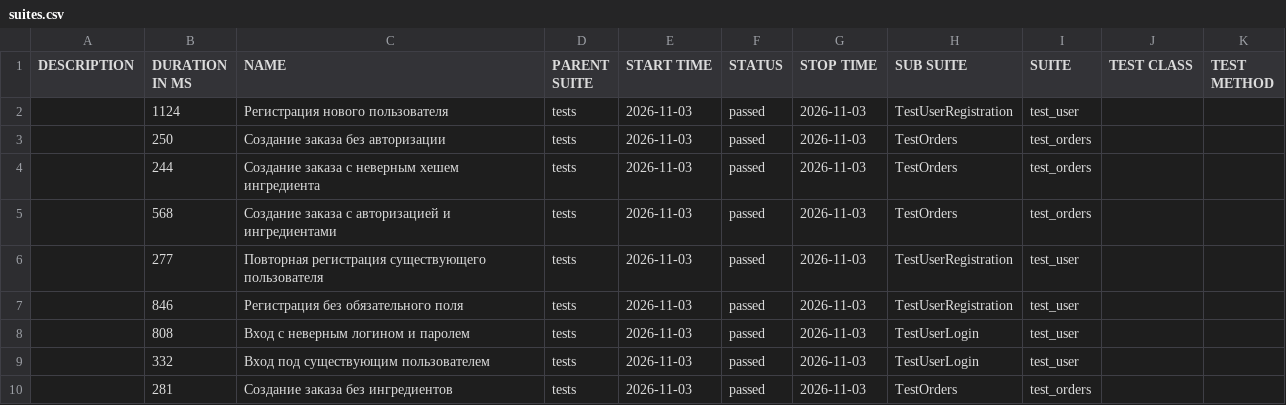
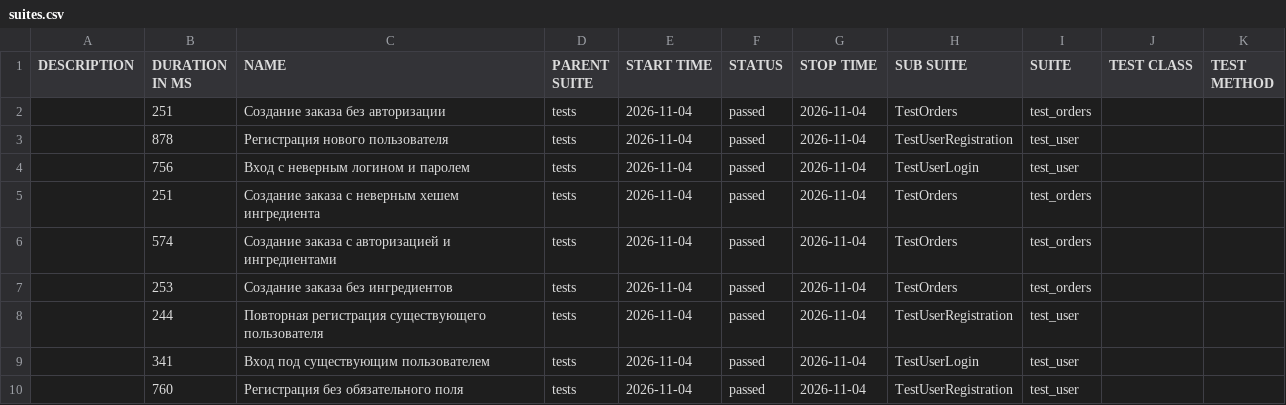
Before and after one commit to ikqavscode-afk/Diplom_2, a CSV file: allure-report/data/suites.csv, drawn as a sheet.

Commit message:
Update Allure report

```diff
--- a/allure-report/data/suites.csv
+++ b/allure-report/data/suites.csv
@@ -1,10 +1,10 @@
 "DESCRIPTION","DURATION IN MS","NAME","PARENT SUITE","START TIME","STATUS","STOP TIME","SUB SUITE","SUITE","TEST CLASS","TEST METHOD"
-"","1124","Регистрация нового пользователя","tests","2026-11-03","passed","2026-11-03","TestUserRegistration","test_user","",""
-"","250","Создание заказа без авторизации","tests","2026-11-03","passed","2026-11-03","TestOrders","test_orders","",""
-"","244","Создание заказа с неверным хешем ингредиента","tests","2026-11-03","passed","2026-11-03","TestOrders","test_orders","",""
-"","568","Создание заказа с авторизацией и ингредиентами","tests","2026-11-03","passed","2026-11-03","TestOrders","test_orders","",""
-"","277","Повторная регистрация существующего пользователя","tests","2026-11-03","passed","2026-11-03","TestUserRegistration","test_user","",""
-"","846","Регистрация без обязательного поля","tests","2026-11-03","passed","2026-11-03","TestUserRegistration","test_user","",""
-"","808","Вход с неверным логином и паролем","tests","2026-11-03","passed","2026-11-03","TestUserLogin","test_user","",""
-"","332","Вход под существующим пользователем","tests","2026-11-03","passed","2026-11-03","TestUserLogin","test_user","",""
-"","281","Создание заказа без ингредиентов","tests","2026-11-03","passed","2026-11-03","TestOrders","test_orders","",""
+"","251","Создание заказа без авторизации","tests","2026-11-04","passed","2026-11-04","TestOrders","test_orders","",""
+"","878","Регистрация нового пользователя","tests","2026-11-04","passed","2026-11-04","TestUserRegistration","test_user","",""
+"","756","Вход с неверным логином и паролем","tests","2026-11-04","passed","2026-11-04","TestUserLogin","test_user","",""
+"","251","Создание заказа с неверным хешем ингредиента","tests","2026-11-04","passed","2026-11-04","TestOrders","test_orders","",""
+"","574","Создание заказа с авторизацией и ингредиентами","tests","2026-11-04","passed","2026-11-04","TestOrders","test_orders","",""
+"","253","Создание заказа без ингредиентов","tests","2026-11-04","passed","2026-11-04","TestOrders","test_orders","",""
+"","244","Повторная регистрация существующего пользователя","tests","2026-11-04","passed","2026-11-04","TestUserRegistration","test_user","",""
+"","341","Вход под существующим пользователем","tests","2026-11-04","passed","2026-11-04","TestUserLogin","test_user","",""
+"","760","Регистрация без обязательного поля","tests","2026-11-04","passed","2026-11-04","TestUserRegistration","test_user","",""
```
Also changed, not shown: 32 other files.
